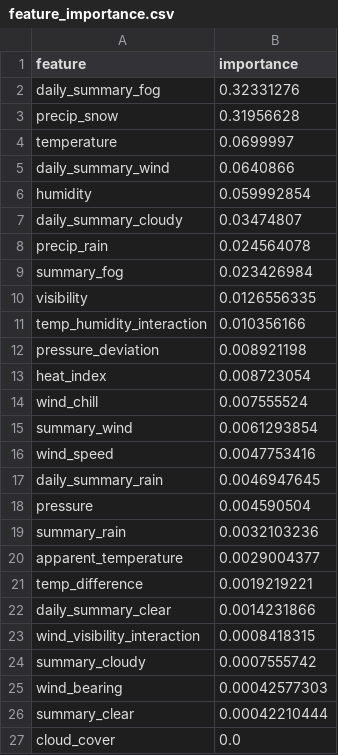
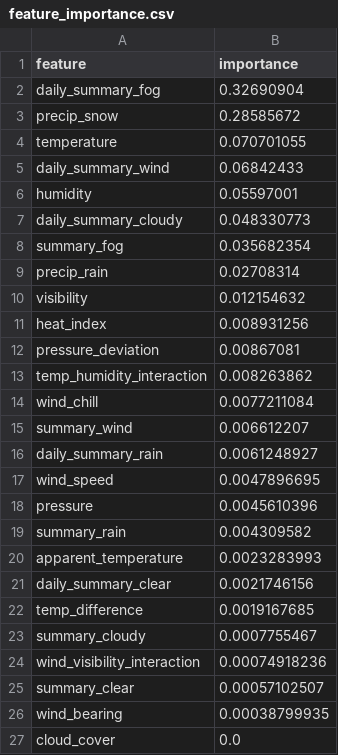
Before and after one commit to UtsavBhalani-101/SIH-Models, a CSV file: safety-model/weather model/feature_importance.csv, drawn as a sheet; only a part is shown; the diff covers the shown part only.

Commit message:
Fixed the weather model scale and safety score

```diff
--- a/safety-model/weather model/feature_importance.csv
+++ b/safety-model/weather model/feature_importance.csv
@@ -1,27 +1,27 @@
 feature,importance
-daily_summary_fog,0.32331276
-precip_snow,0.31956628
-temperature,0.0699997
-daily_summary_wind,0.0640866
-humidity,0.059992854
-daily_summary_cloudy,0.03474807
-precip_rain,0.024564078
-summary_fog,0.023426984
-visibility,0.0126556335
-temp_humidity_interaction,0.010356166
-pressure_deviation,0.008921198
-heat_index,0.008723054
-wind_chill,0.007555524
-summary_wind,0.0061293854
-wind_speed,0.0047753416
-daily_summary_rain,0.0046947645
-pressure,0.004590504
-summary_rain,0.0032103236
-apparent_temperature,0.0029004377
-temp_difference,0.0019219221
-daily_summary_clear,0.0014231866
-wind_visibility_interaction,0.0008418315
-summary_cloudy,0.0007555742
-wind_bearing,0.00042577303
-summary_clear,0.00042210444
+daily_summary_fog,0.32690904
+precip_snow,0.28585672
+temperature,0.070701055
+daily_summary_wind,0.06842433
+humidity,0.05597001
+daily_summary_cloudy,0.048330773
+summary_fog,0.035682354
+precip_rain,0.02708314
+visibility,0.012154632
+heat_index,0.008931256
+pressure_deviation,0.00867081
+temp_humidity_interaction,0.008263862
+wind_chill,0.0077211084
+summary_wind,0.006612207
+daily_summary_rain,0.0061248927
+wind_speed,0.0047896695
+pressure,0.0045610396
+summary_rain,0.004309582
+apparent_temperature,0.0023283993
+daily_summary_clear,0.0021746156
+temp_difference,0.0019167685
+summary_cloudy,0.0007755467
+wind_visibility_interaction,0.00074918236
+summary_clear,0.00057102507
+wind_bearing,0.00038799935
 cloud_cover,0.0
```
Also changed, not shown: 1 moved row elsewhere in this file, 8 other files.
